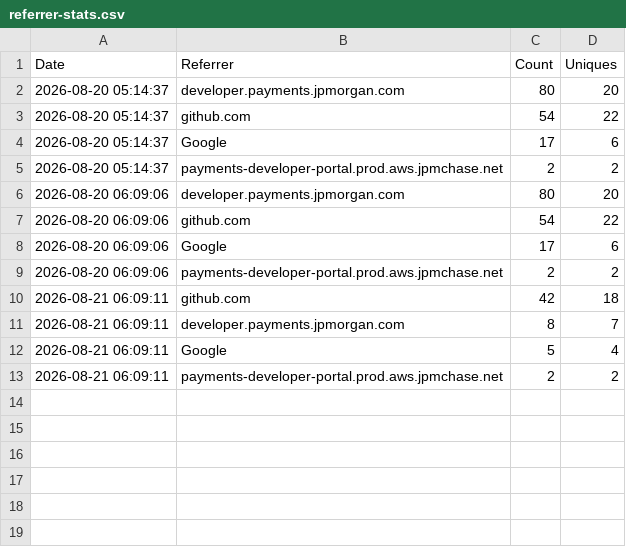
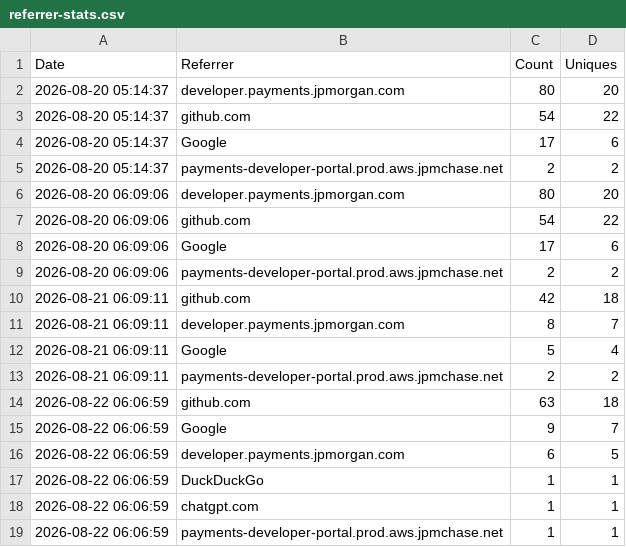
Before and after one commit to jpmorgan-payments/pdp-skills, a CSV file: metrics/referrer-stats.csv, drawn as a sheet; the diff names each change by its address in the sheet, - before the commit and + after, or states it on an @@ line.

```diff
--- a/metrics/referrer-stats.csv
+++ b/metrics/referrer-stats.csv
+row 14: 2026-08-22 06:06:59 | github.com | 63 | 18
+row 15: 2026-08-22 06:06:59 | Google | 9 | 7
+row 16: 2026-08-22 06:06:59 | developer.payments.jpmorgan.com | 6 | 5
+row 17: 2026-08-22 06:06:59 | DuckDuckGo | 1 | 1
+row 18: 2026-08-22 06:06:59 | chatgpt.com | 1 | 1
+row 19: 2026-08-22 06:06:59 | payments-developer-portal.prod.aws.jpmchase.net | 1 | 1
```
Also changed, not shown: metrics/clone-stats.csv, metrics/traffic-stats.csv.
